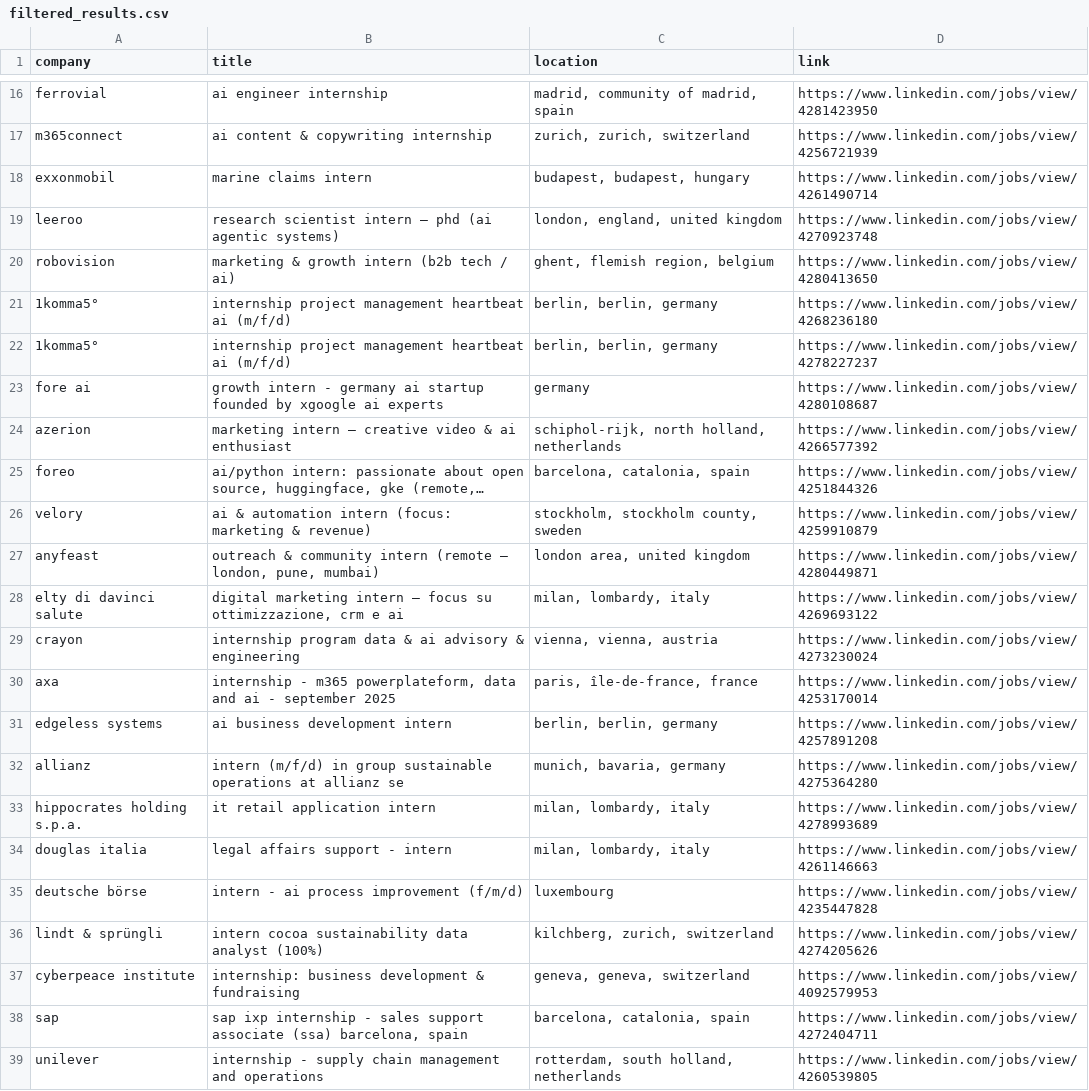
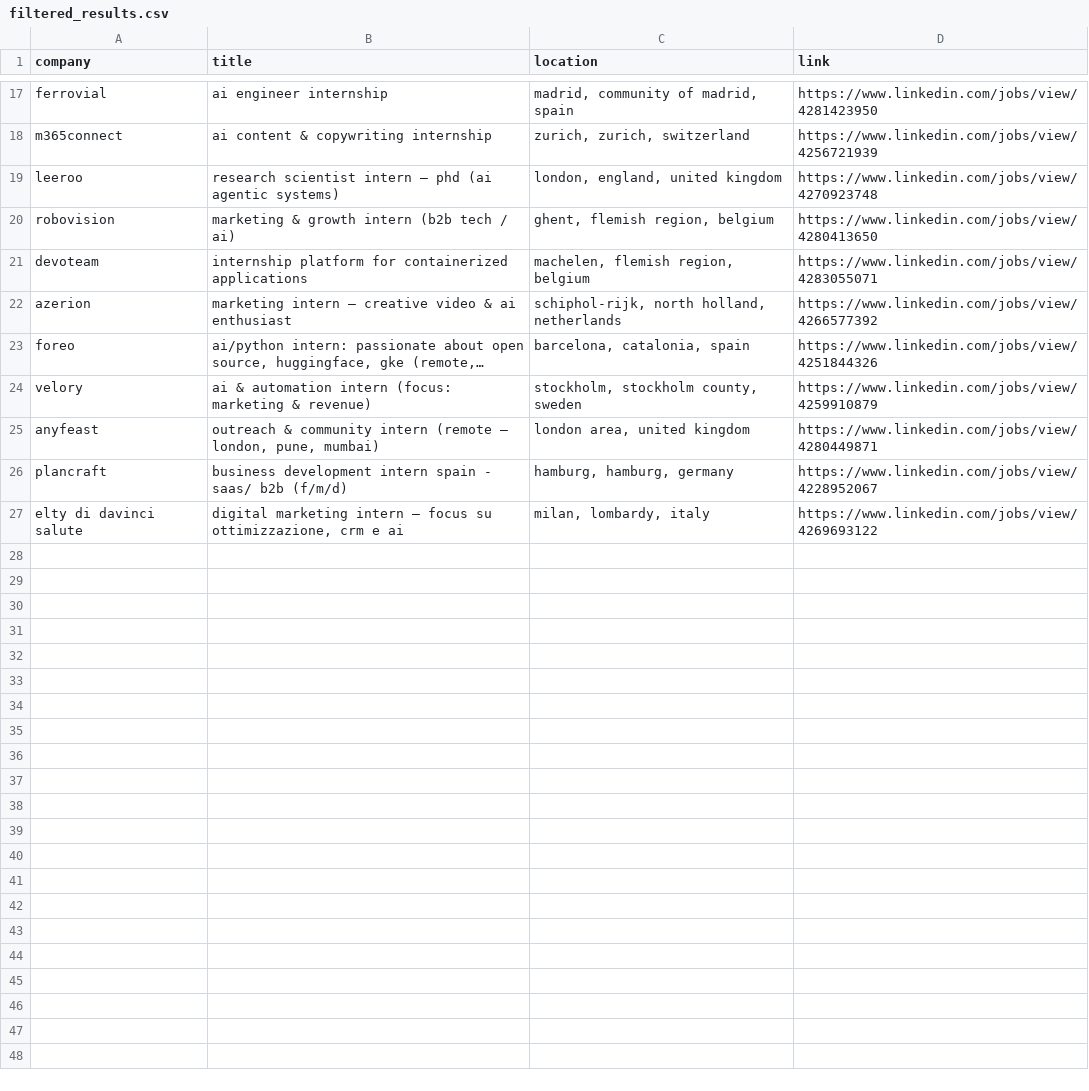
Before and after one commit to LorenzoLaCorte/internship-scraper, a CSV file: output/output-ml/filtered_results.csv, drawn as a sheet; only a part is shown, gaps mark what is left out; long unchanged cells end in …; the diff covers the shown part only.

```diff
--- a/output/output-ml/filtered_results.csv
+++ b/output/output-ml/filtered_results.csv
@@ -17,8 +18,5 @@ ferrovial|ai engineer internship|madrid, community of madrid, spain|https://www.
 m365connect|ai content & copywriting internship|zurich, zurich, switzerland|https://www.linkedin.com/jobs/view/4256721939
-exxonmobil|marine claims intern|budapest, budapest, hungary|https://www.linkedin.com/jobs/view/4261490714
 leeroo|research scientist intern – phd (ai agentic systems)|london, england, united kingdom|https://www.linkedin.com/jobs/view/4270923748
 robovision|marketing & growth intern (b2b tech / ai)|ghent, flemish region, belgium|https://www.linkedin.com/jobs/view/4280413650
-1komma5°|internship project management heartbeat ai (m/f/d)|berlin, berlin, germany|https://www.linkedin.com/jobs/view/4268236180
-1komma5°|internship project management heartbeat ai (m/f/d)|berlin, berlin, germany|https://www.linkedin.com/jobs/view/4278227237
-fore ai|growth intern - germany  ai startup founded by xgoogle ai experts|germany|https://www.linkedin.com/jobs/view/4280108687
+devoteam|internship platform for containerized applications|machelen, flemish region, belgium|https://www.linkedin.com/jobs/view/4283055071
 azerion|marketing intern – creative video & ai enthusiast|schiphol-rijk, north holland, netherlands|https://www.linkedin.com/jobs/view/4266577392
@@ -27,13 +25,3 @@ velory|ai & automation intern (focus: marketing & revenue)|stockholm, stockholm
 anyfeast|outreach & community intern (remote – london, pune, mumbai)|london area, united kingdom|https://www.linkedin.com/jobs/view/4280449871
+plancraft|business development intern spain - saas/ b2b (f/m/d)|hamburg, hamburg, germany|https://www.linkedin.com/jobs/view/4228952067
 elty di davinci salute|digital marketing intern – focus su ottimizzazione, crm e ai|milan, lombardy, italy|https://www.linkedin.com/jobs/view/4269693122
-crayon|internship program data & ai advisory & engineering|vienna, vienna, austria|https://www.linkedin.com/jobs/view/4273230024
-axa|internship - m365 powerplateform, data and ai - september 2025|paris, île-de-france, france|https://www.linkedin.com/jobs/view/4253170014
-edgeless systems|ai business development intern|berlin, berlin, germany|https://www.linkedin.com/jobs/view/4257891208
-allianz|intern (m/f/d) in group sustainable operations at allianz se|munich, bavaria, germany|https://www.linkedin.com/jobs/view/4275364280
-hippocrates holding s.p.a.|it retail application intern|milan, lombardy, italy|https://www.linkedin.com/jobs/view/4278993689
-douglas italia|legal affairs support - intern|milan, lombardy, italy|https://www.linkedin.com/jobs/view/4261146663
-deutsche börse|intern - ai process improvement (f/m/d)|luxembourg|https://www.linkedin.com/jobs/view/4235447828
-lindt & sprüngli|intern cocoa sustainability data analyst (100%)|kilchberg, zurich, switzerland|https://www.linkedin.com/jobs/view/4274205626
-cyberpeace institute|internship: business development & fundraising|geneva, geneva, switzerland|https://www.linkedin.com/jobs/view/4092579953
-sap|sap ixp internship - sales support associate (ssa) barcelona, spain|barcelona, catalonia, spain|https://www.linkedin.com/jobs/view/4272404711
-unilever|internship - supply chain management and operations|rotterdam, south holland, netherlands|https://www.linkedin.com/jobs/view/4260539805
```
Also changed, not shown: 4 added rows, 3 removed rows and 1 moved row elsewhere in this file, 2 other files.
